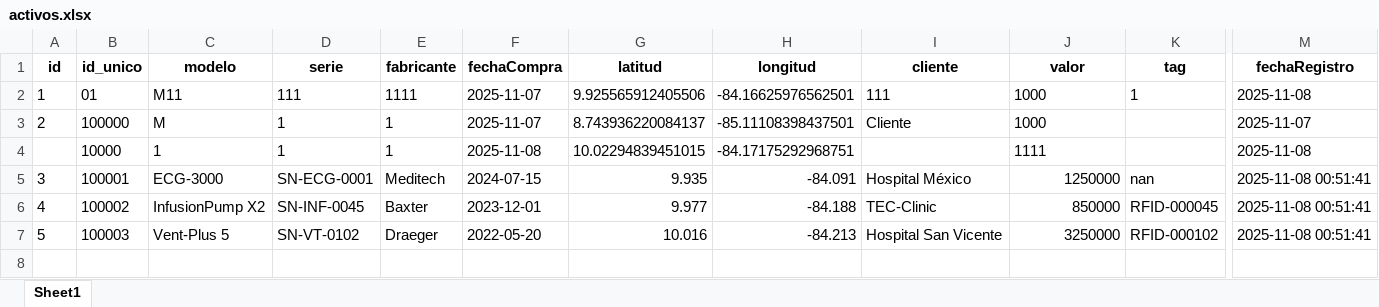
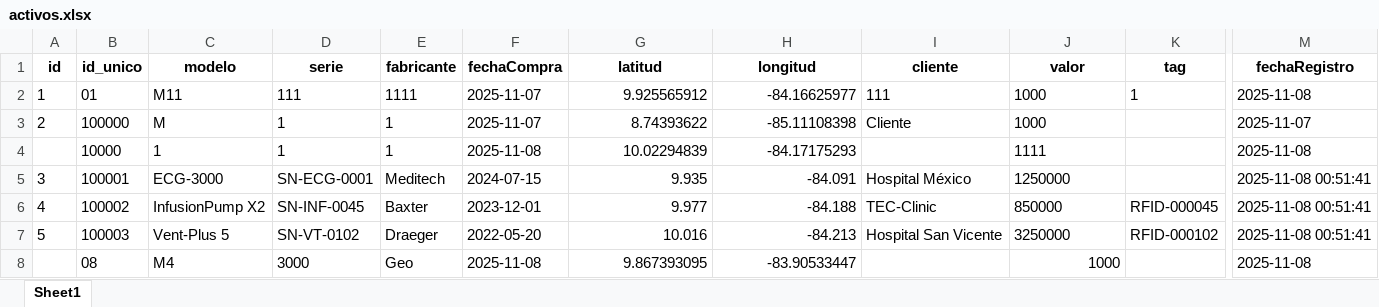
Before and after one commit to joseulloa10272/ProyectoQA, an Excel workbook: data/activos.xlsx, sheet Sheet1, drawn as a sheet; only a part is shown, gaps mark what is left out; values as stored, in another font and other column widths than the file's, no borders; rows hold the shown columns only; the diff names each change by its address in the sheet, - before the commit and + after, or states it on an @@ line.

```diff
--- a/data/activos.xlsx (sheet Sheet1)
+++ b/data/activos.xlsx (sheet Sheet1)
-G2 (latitud): 9.925565912405506
+G2 (latitud): 9.925565912
-H2 (longitud): -84.16625976562501
+H2 (longitud): -84.16625977
-G3 (latitud): 8.743936220084137
+G3 (latitud): 8.74393622
-H3 (longitud): -85.11108398437501
+H3 (longitud): -85.11108398
-G4 (latitud): 10.02294839451015
+G4 (latitud): 10.02294839
-H4 (longitud): -84.17175292968751
+H4 (longitud): -84.17175293
-J5:J7 alignment: right
+J5:J7 alignment: left
-K5 (tag): nan
+K5 (tag): (empty)
+row 8:  | 08 | M4 | 3000 | Geo | 2025-11-08 | 9.867393095 | -83.90533447 |  | 1000 |  | 2025-11-08
```
Also changed, not shown: data/actas.xlsx, data/contratos.xlsx, 16 other files.
